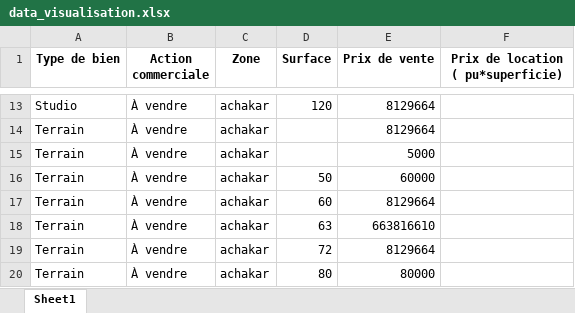
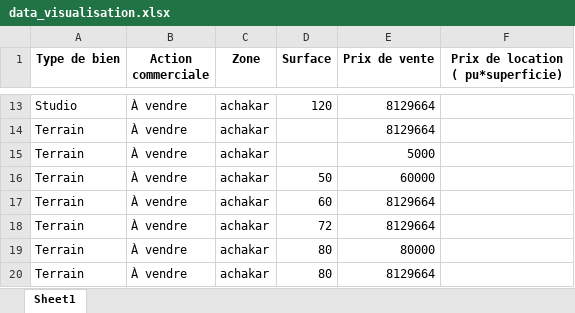
Before and after one commit to ZyadCbenchrifa/Data, an Excel workbook: data_visualisation.xlsx, sheet Sheet1, drawn as a sheet; only a part is shown, gaps mark what is left out; the shorter side is filled out with more unchanged rows; values as stored, in another font and other column widths than the file's, no borders; the diff names each change by its address in the sheet, - before the commit and + after, or states it on an @@ line.

Commit message:
Add files via upload

```diff
--- a/data_visualisation.xlsx (sheet Sheet1)
+++ b/data_visualisation.xlsx (sheet Sheet1)
-row 18: Terrain | À vendre | achakar | 63 | 663816610
```
